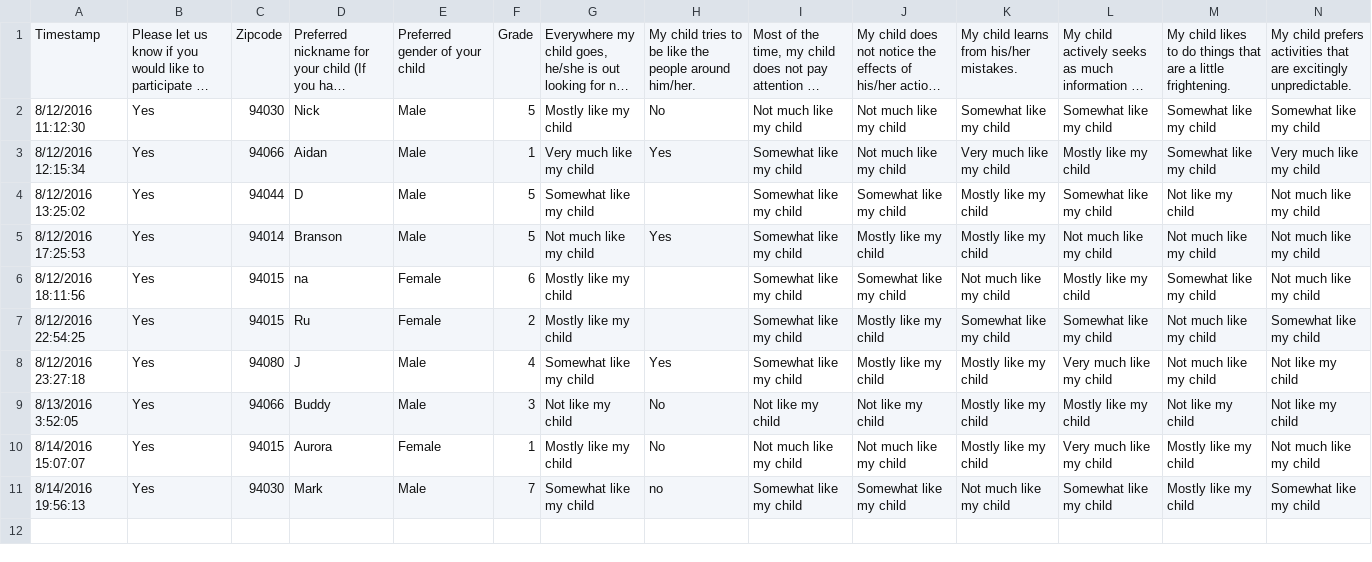
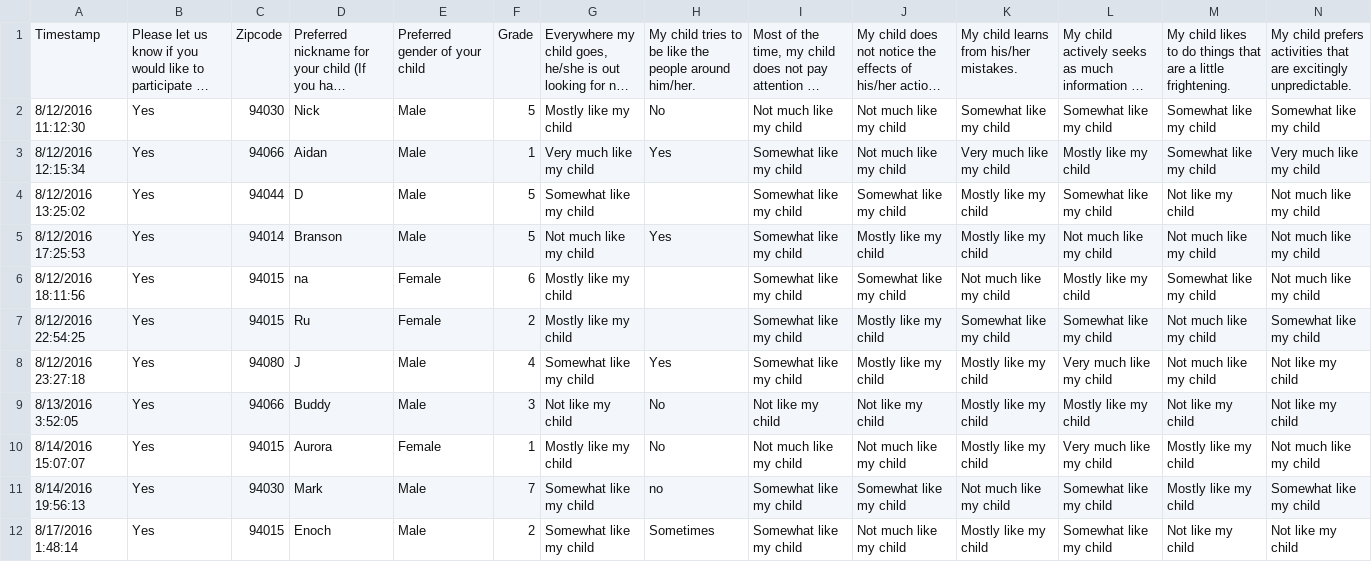
Before and after one commit to TerrenceHo/Socos, a CSV file: curiosity.csv, drawn as a sheet; only a part is shown; long unchanged cells end in …; rows hold the shown columns only; the diff names each change by its address in the sheet, - before the commit and + after, or states it on an @@ line.

```diff
--- a/curiosity.csv
+++ b/curiosity.csv
+row 12: 8/17/2016 1:48:14 | Yes | 94015 | Enoch | Male | 2 | Somewhat like my child | Sometimes | Somewhat like my child | Not much like my child | Mostly like my child | Somewhat like my child | Not like my child | Not like my child
```
Also changed, not shown: hopeLutheranChurchSurvey.csv, 7 other files.
